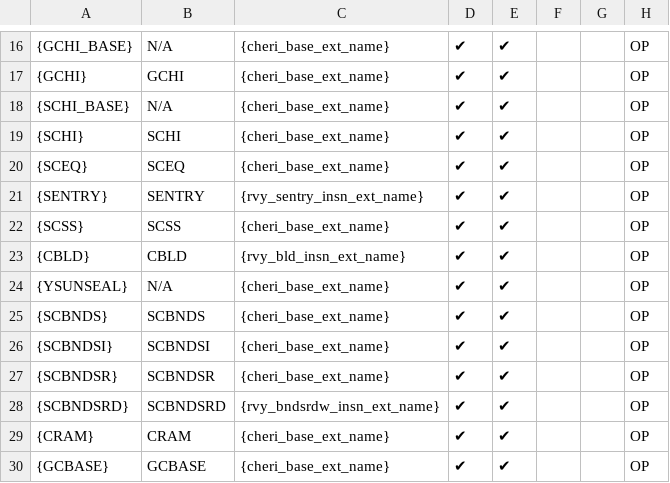
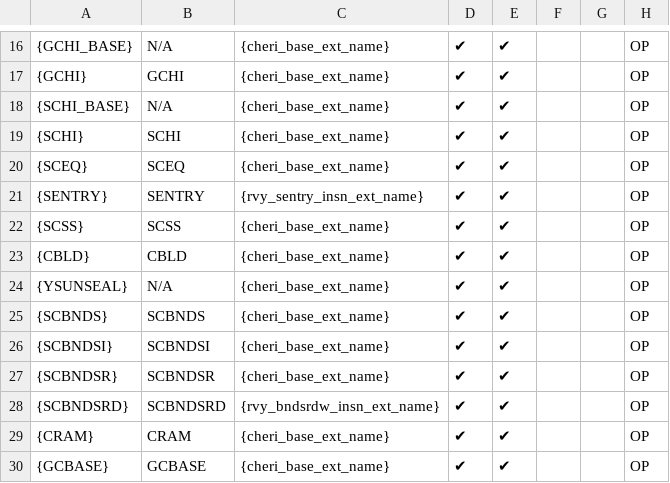
Before and after one commit to riscv/riscv-cheri, a CSV file: src/cheri/csv/CHERI_ISA.csv, drawn as a sheet; only a part is shown, gaps mark what is left out; the diff names each change by its address in the sheet, - before the commit and + after, or states it on an @@ line.

Commit message:
Move YBLD into the base (#1005)
Having this as a separate extension adds unnecessary complexity to the spec.
The logic is already there in the core for YSS/YSUNSEAL, and the functionality
can be emulated with other instructions, so including it makes more sense.

```diff
--- a/src/cheri/csv/CHERI_ISA.csv
+++ b/src/cheri/csv/CHERI_ISA.csv
-C23: {rvy_bld_insn_ext_name}
+C23: {cheri_base_ext_name}
```
Also changed, not shown: 7 other files.
